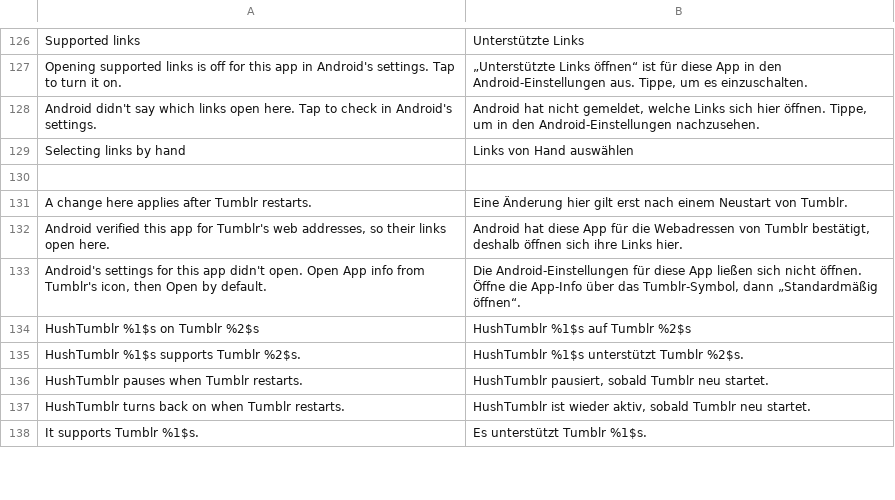
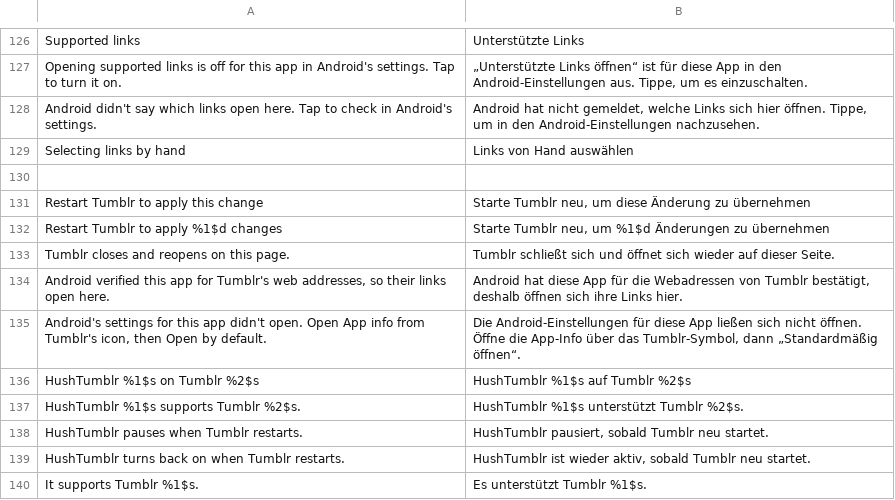
Before and after one commit to SysAdminDoc/HushTumblr, a TSV file: extensions/shared/library/src/main/l10n/de.tsv, drawn as a sheet; only a part is shown, gaps mark what is left out.

Commit message:
feat(settings): add a restart row that reopens the same page
A switch that needs a restart only said "Saved. Restart Tumblr to apply
this change." in a toast, because nothing set a restart feedback
presenter, so there was nothing to tap. Every settings page now shows a
Restart row while a change waits, counting the changes, and the
navigation takes the presenter so the toast stays off the screen.

The tap writes a one-shot marker with the page and the boot clock time,
then relaunches through Utils.restartApp. The next start takes the
marker, clearing it before anything opens so a failed open can't loop,
and reopens settings on that page when it's under 90 seconds old. The
old per-page restart line is gone, since the row says it everywhere.

Hide ads is now marked restart-gated: its summary promises that ad
requests stop after a restart, and the ad network switches are only
read when Tumblr starts.

ReopenSettingsAfterRestart is copied from HushPinterest at 44fb933 with
only the package and Pause class renamed.

```diff
--- a/extensions/shared/library/src/main/l10n/de.tsv
+++ b/extensions/shared/library/src/main/l10n/de.tsv
@@ -130,3 +130,5 @@ Selecting links by hand	Links von Hand auswählen
 
-A change here applies after Tumblr restarts.	Eine Änderung hier gilt erst nach einem Neustart von Tumblr.
+Restart Tumblr to apply this change	Starte Tumblr neu, um diese Änderung zu übernehmen
+Restart Tumblr to apply %1$d changes	Starte Tumblr neu, um %1$d Änderungen zu übernehmen
+Tumblr closes and reopens on this page.	Tumblr schließt sich und öffnet sich wieder auf dieser Seite.
 Android verified this app for Tumblr's web addresses, so their links open here.	Android hat diese App für die Webadressen von Tumblr bestätigt, deshalb öffnen sich ihre Links hier.
```
Also changed, not shown: extensions/shared/library/src/main/l10n/es.tsv, extensions/shared/library/src/main/l10n/in.tsv, 17 other files.
